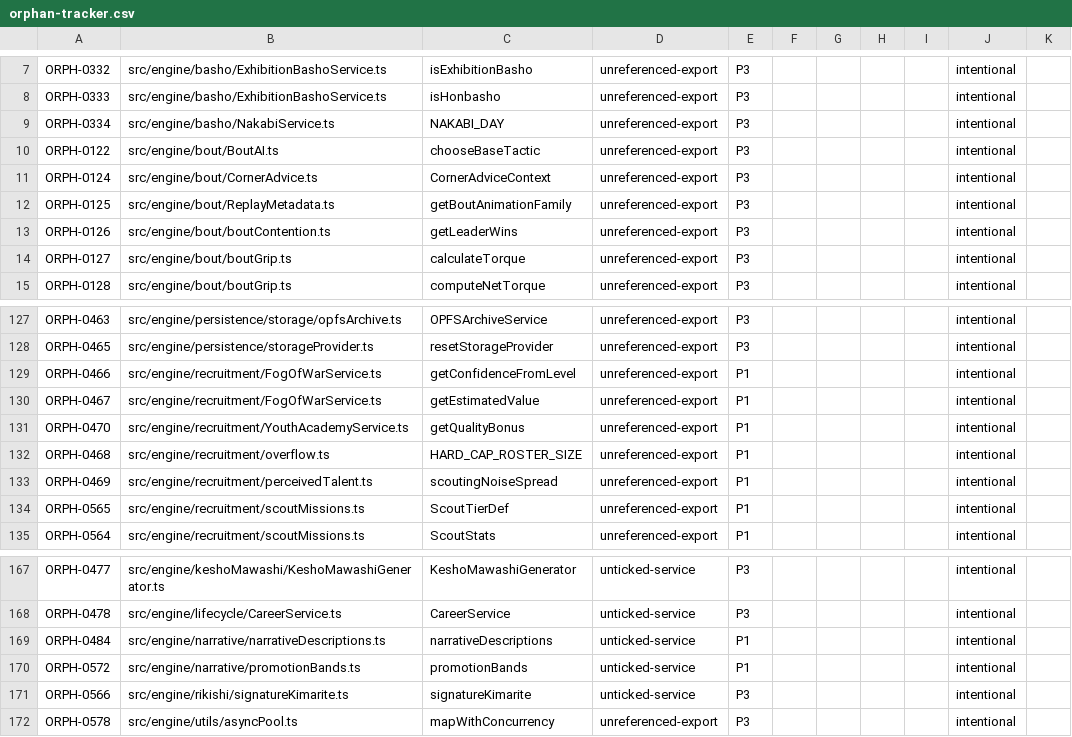
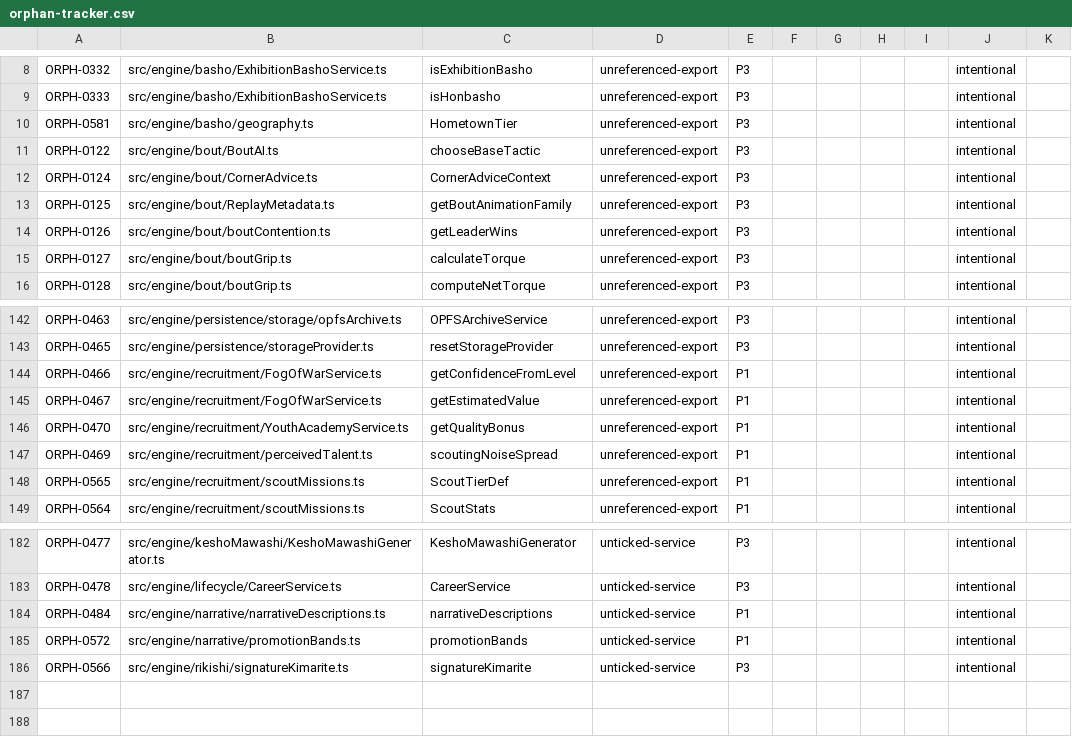
Before and after one commit to anguschoclab/Basho, a CSV file: .windsurf/audit/orphan-tracker.csv, drawn as a sheet; only a part is shown, gaps mark what is left out; the diff covers the shown part only.

```diff
--- a/.windsurf/audit/orphan-tracker.csv
+++ b/.windsurf/audit/orphan-tracker.csv
@@ -9 +18,2 @@ ORPH-0333,src/engine/basho/ExhibitionBashoService.ts,isHonbasho,unreferenced-exp
-ORPH-0334,src/engine/basho/NakabiService.ts,NAKABI_DAY,unreferenced-export,P3,,,,,intentional,
+"ORPH-0581","src/engine/basho/geography.ts","HometownTier","unreferenced-export","P3","","","","","intentional","
+"
@@ -132 +291,0 @@ ORPH-0470,src/engine/recruitment/YouthAcademyService.ts,getQualityBonus,unrefere
-ORPH-0468,src/engine/recruitment/overflow.ts,HARD_CAP_ROSTER_SIZE,unreferenced-export,P1,,,,,intentional,
@@ -172 +371,0 @@ ORPH-0566,src/engine/rikishi/signatureKimarite.ts,signatureKimarite,unticked-ser
-ORPH-0578,src/engine/utils/asyncPool.ts,mapWithConcurrency,unreferenced-export,P3,,,,,intentional,
```
Also changed, not shown: 16 added rows and 1 removed row elsewhere in this file, 26 other files.
